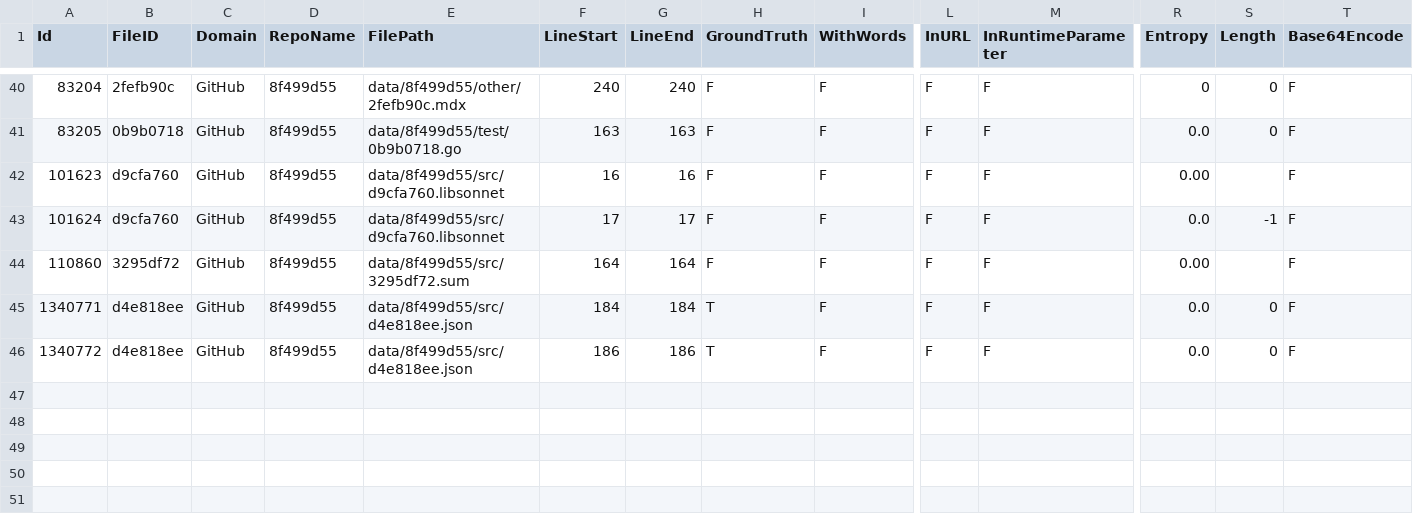
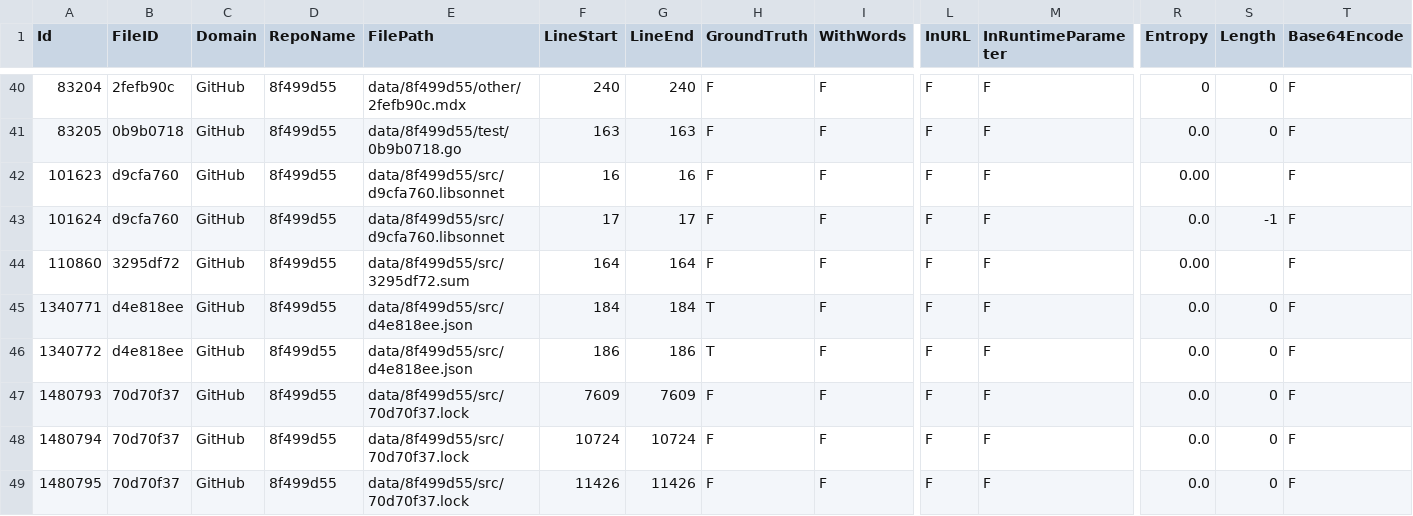
Before and after one commit to Samsung/CredData, a CSV file: meta/8f499d55.csv, drawn as a sheet; only a part is shown, gaps mark what is left out; rows hold the shown columns only; the diff names each change by its address in the sheet, - before the commit and + after, or states it on an @@ line.

```diff
--- a/meta/8f499d55.csv
+++ b/meta/8f499d55.csv
+row 47: 1480793 | 70d70f37 | GitHub | 8f499d55 | data/8f499d55/src/70d70f37.lock | 7609 | 7609 | F | F | F | F | 0.0 | 0 | F
+row 48: 1480794 | 70d70f37 | GitHub | 8f499d55 | data/8f499d55/src/70d70f37.lock | 10724 | 10724 | F | F | F | F | 0.0 | 0 | F
+row 49: 1480795 | 70d70f37 | GitHub | 8f499d55 | data/8f499d55/src/70d70f37.lock | 11426 | 11426 | F | F | F | F | 0.0 | 0 | F
```
Also changed, not shown: meta/3808df46.csv, meta/3adfbe9d.csv, 10 other files.
